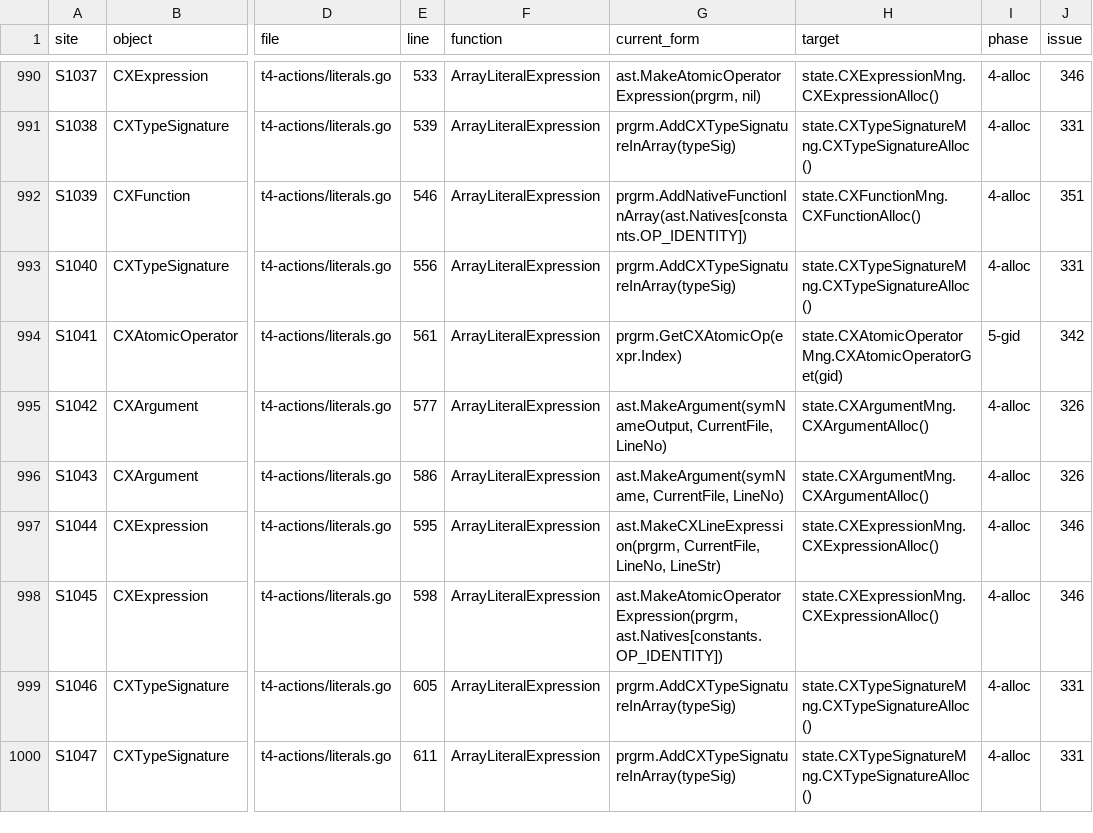
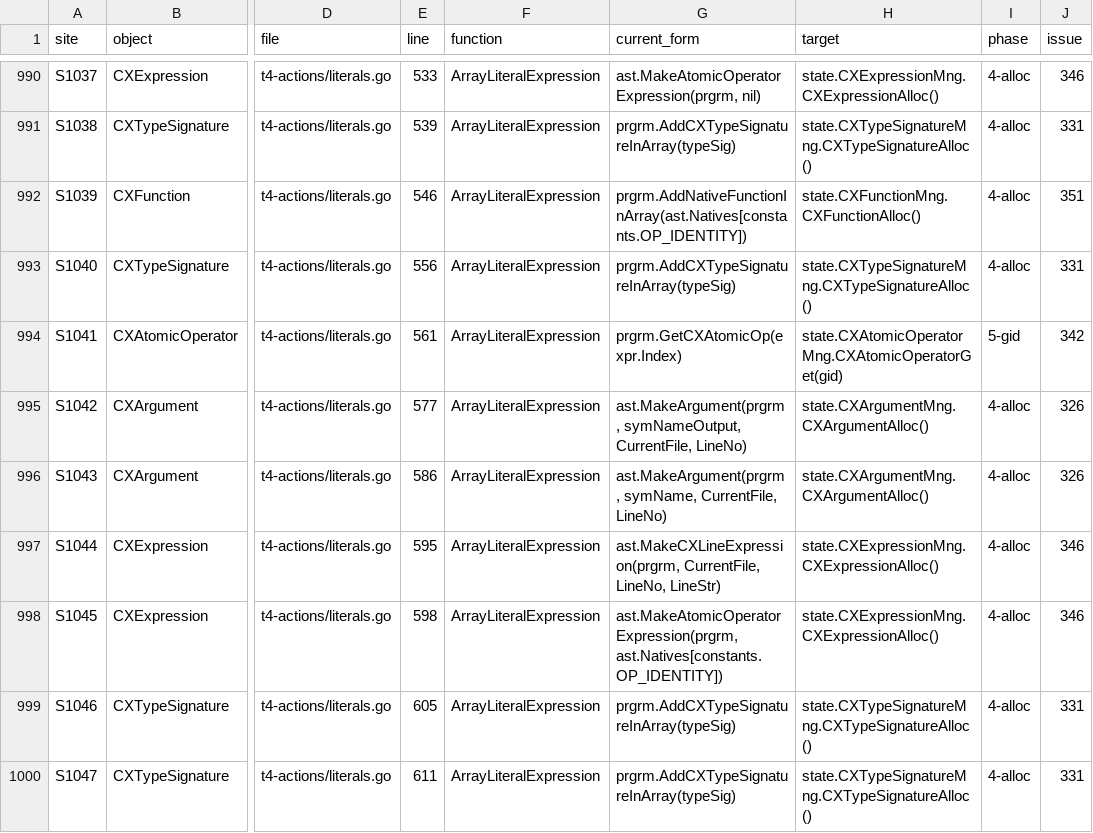
Before and after one commit to 0magnet/skycoin-cx, a CSV file: docs/objectmodel-sites.csv, drawn as a sheet; only a part is shown, gaps mark what is left out; the diff covers the shown part only; the diff names each change by its address in the sheet, - before the commit and + after, or states it on an @@ line.

Commit message:
t3-ast, t4-actions, t8-typechecker: give the argument constructors a program (#402)
MakeArgument, MakeField and MakeGlobal had no program in scope, so
they could not reach a manager. They now take prgrm first, and so do
DeclarationSpecifiersBasic and the type checker's parameter and
declaration parsers that call them. The type checker passes
actions.AST, which it already works on.

Param passes nil, because the natives it makes are shared by every
program until the CXNativeFunction allocation phase. No behavior
changes. This prepares #306, #307 and #326.

For #299

```diff
--- a/docs/objectmodel-sites.csv
+++ b/docs/objectmodel-sites.csv
-G995 (current_form): ast.MakeArgument(symNameOutput, CurrentFile, LineNo)
+G995 (current_form): ast.MakeArgument(prgrm, symNameOutput, CurrentFile, LineNo)
-G996 (current_form): ast.MakeArgument(symName, CurrentFile, LineNo)
+G996 (current_form): ast.MakeArgument(prgrm, symName, CurrentFile, LineNo)
```
Also changed, not shown: 97 edited cells elsewhere in this file, 26 other files.
